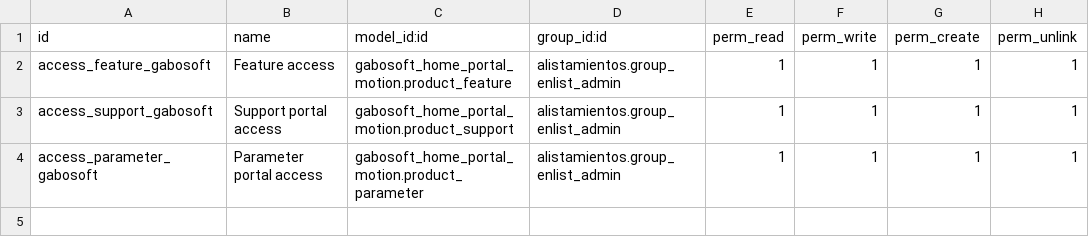
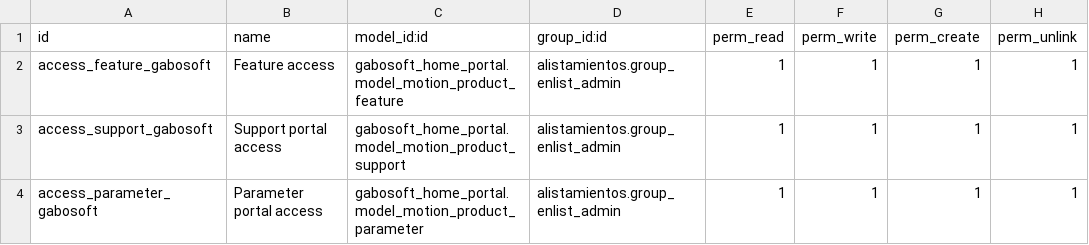
Before and after one commit to gabosoftape/gabosoft_home_portal, a CSV file: security/ir.model.access.csv, drawn as a sheet.

Commit message:
update rules to orm manager

```diff
--- a/security/ir.model.access.csv
+++ b/security/ir.model.access.csv
@@ -1,4 +1,4 @@
 id,name,model_id:id,group_id:id,perm_read,perm_write,perm_create,perm_unlink
-access_feature_gabosoft, Feature access,gabosoft_home_portal_motion.product_feature,alistamientos.group_enlist_admin,1,1,1,1
-access_support_gabosoft, Support portal access,gabosoft_home_portal_motion.product_support,alistamientos.group_enlist_admin,1,1,1,1
-access_parameter_gabosoft, Parameter portal access,gabosoft_home_portal_motion.product_parameter,alistamientos.group_enlist_admin,1,1,1,1
+access_feature_gabosoft, Feature access,gabosoft_home_portal.model_motion_product_feature,alistamientos.group_enlist_admin,1,1,1,1
+access_support_gabosoft, Support portal access,gabosoft_home_portal.model_motion_product_support,alistamientos.group_enlist_admin,1,1,1,1
+access_parameter_gabosoft, Parameter portal access,gabosoft_home_portal.model_motion_product_parameter,alistamientos.group_enlist_admin,1,1,1,1
```
